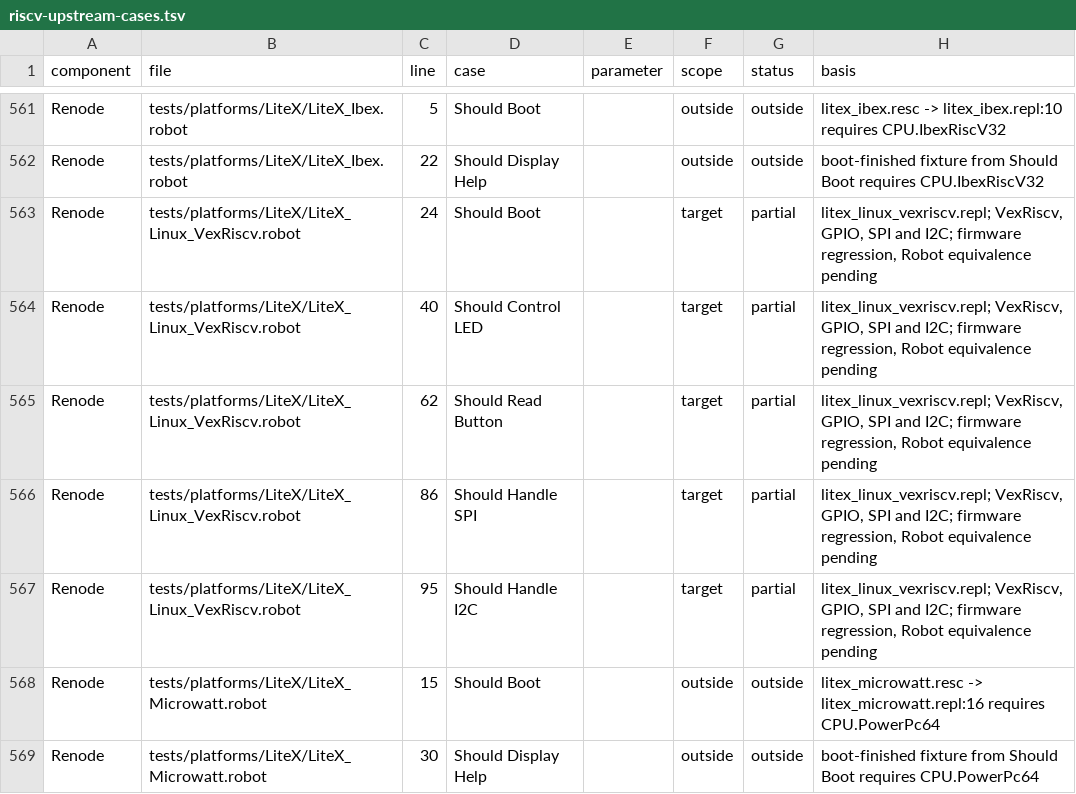
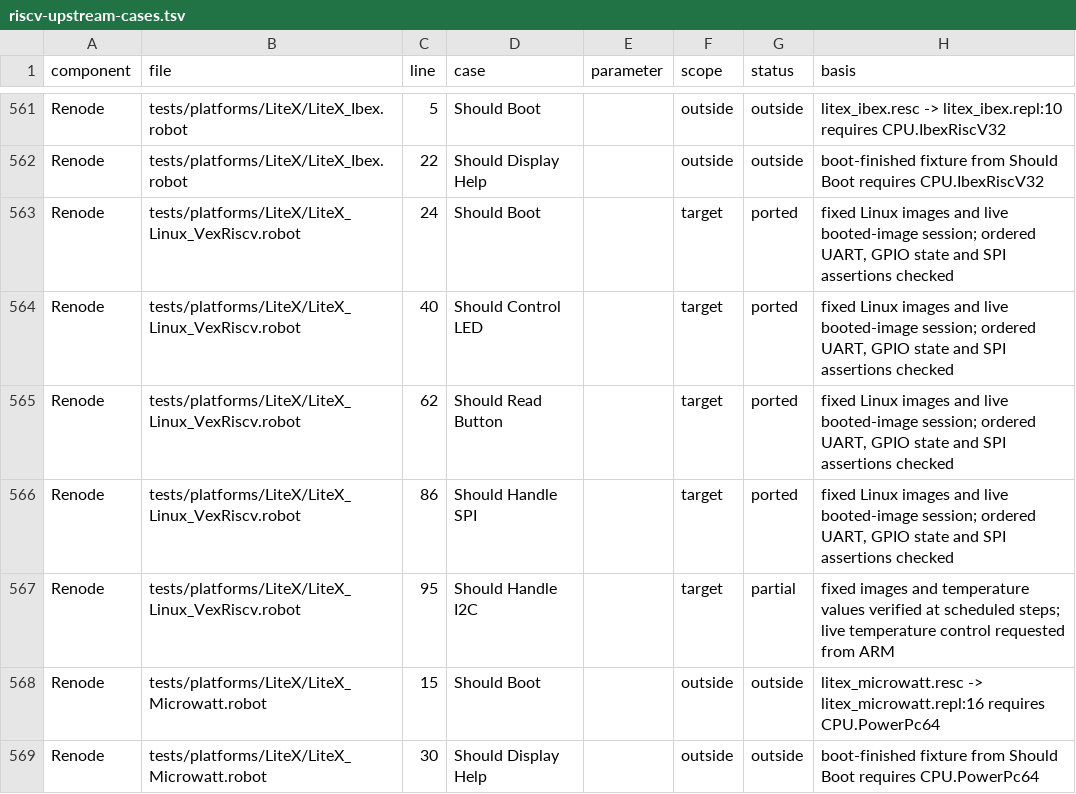
Before and after one commit to Koukyosyumei/penv, a TSV file: docs/riscv-upstream-cases.tsv, drawn as a sheet; only a part is shown, gaps mark what is left out.

Commit message:
Port fixed LiteX Linux boot GPIO and SPI cases

```diff
--- a/docs/riscv-upstream-cases.tsv
+++ b/docs/riscv-upstream-cases.tsv
@@ -562,7 +562,7 @@ Renode	tests/platforms/LiteX/LiteX_Ibex.robot	5	Should Boot		outside	outside	lit
 Renode	tests/platforms/LiteX/LiteX_Ibex.robot	22	Should Display Help		outside	outside	boot-finished fixture from Should Boot requires CPU.IbexRiscV32
-Renode	tests/platforms/LiteX/LiteX_Linux_VexRiscv.robot	24	Should Boot		target	partial	litex_linux_vexriscv.repl; VexRiscv, GPIO, SPI and I2C; firmware regression, Robot equivalence pending
-Renode	tests/platforms/LiteX/LiteX_Linux_VexRiscv.robot	40	Should Control LED		target	partial	litex_linux_vexriscv.repl; VexRiscv, GPIO, SPI and I2C; firmware regression, Robot equivalence pending
-Renode	tests/platforms/LiteX/LiteX_Linux_VexRiscv.robot	62	Should Read Button		target	partial	litex_linux_vexriscv.repl; VexRiscv, GPIO, SPI and I2C; firmware regression, Robot equivalence pending
-Renode	tests/platforms/LiteX/LiteX_Linux_VexRiscv.robot	86	Should Handle SPI		target	partial	litex_linux_vexriscv.repl; VexRiscv, GPIO, SPI and I2C; firmware regression, Robot equivalence pending
-Renode	tests/platforms/LiteX/LiteX_Linux_VexRiscv.robot	95	Should Handle I2C		target	partial	litex_linux_vexriscv.repl; VexRiscv, GPIO, SPI and I2C; firmware regression, Robot equivalence pending
+Renode	tests/platforms/LiteX/LiteX_Linux_VexRiscv.robot	24	Should Boot		target	ported	fixed Linux images and live booted-image session; ordered UART, GPIO state and SPI assertions checked
+Renode	tests/platforms/LiteX/LiteX_Linux_VexRiscv.robot	40	Should Control LED		target	ported	fixed Linux images and live booted-image session; ordered UART, GPIO state and SPI assertions checked
+Renode	tests/platforms/LiteX/LiteX_Linux_VexRiscv.robot	62	Should Read Button		target	ported	fixed Linux images and live booted-image session; ordered UART, GPIO state and SPI assertions checked
+Renode	tests/platforms/LiteX/LiteX_Linux_VexRiscv.robot	86	Should Handle SPI		target	ported	fixed Linux images and live booted-image session; ordered UART, GPIO state and SPI assertions checked
+Renode	tests/platforms/LiteX/LiteX_Linux_VexRiscv.robot	95	Should Handle I2C		target	partial	fixed images and temperature values verified at scheduled steps; live temperature control requested from ARM
 Renode	tests/platforms/LiteX/LiteX_Microwatt.robot	15	Should Boot		outside	outside	litex_microwatt.resc -> litex_microwatt.repl:16 requires CPU.PowerPc64
```
Also changed, not shown: 3 other files.
